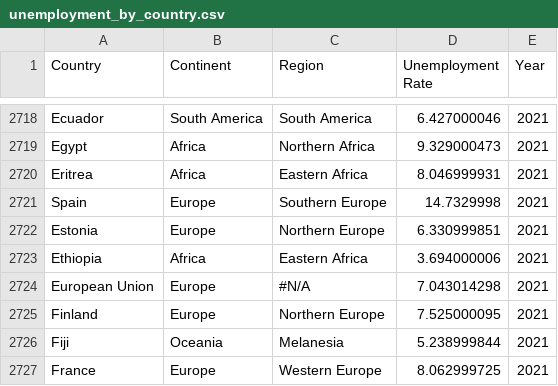
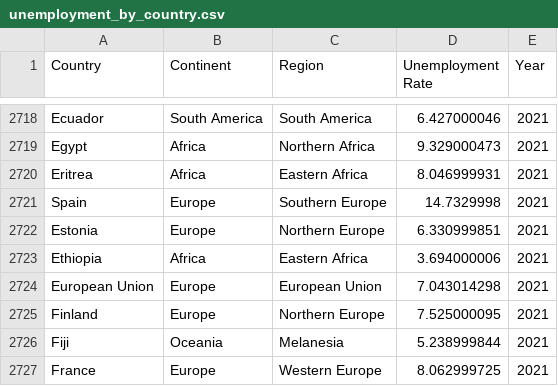
Before and after one commit to riaraghani/visualisation02, a CSV file: data/unemployment_by_country.csv, drawn as a sheet; only a part is shown, gaps mark what is left out; the diff covers the shown part only.

```diff
--- a/data/unemployment_by_country.csv
+++ b/data/unemployment_by_country.csv
@@ -2723,3 +2723,3 @@ Estonia,Europe,Northern Europe,6.330999851,2021
 Ethiopia,Africa,Eastern Africa,3.694000006,2021
-European Union,Europe,#N/A,7.043014298,2021
+European Union,Europe,European Union,7.043014298,2021
 Finland,Europe,Northern Europe,7.525000095,2021
```
Also changed, not shown: 15 edited cells elsewhere in this file.
